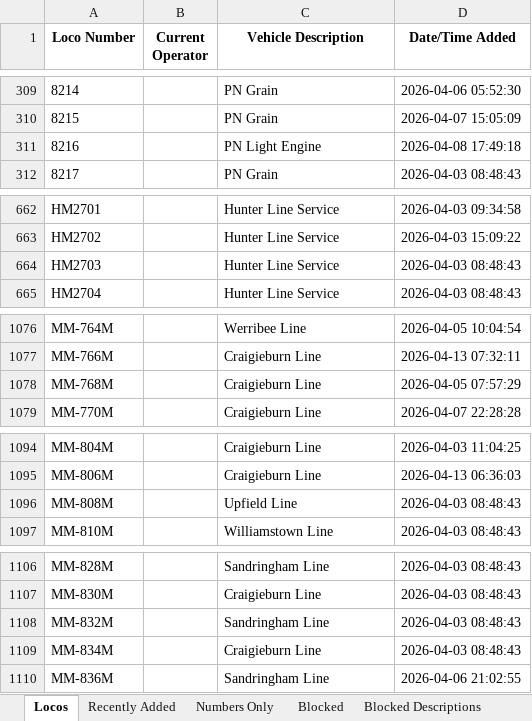
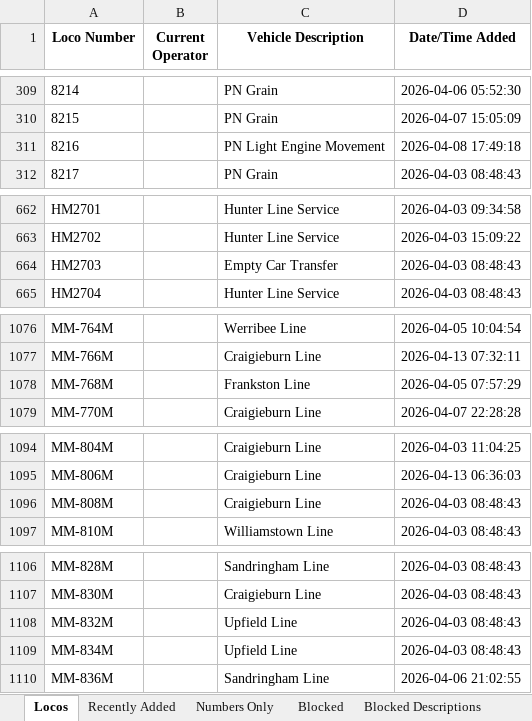
Before and after one commit to grahame21/railops-frontend, an Excel workbook: downloads/loco_database.xlsx, sheet Locos, drawn as a sheet; only a part is shown, gaps mark what is left out; values as stored, in another font and other column widths than the file's, no borders; the diff covers the shown part only; the diff names each change by its address in the sheet, - before the commit and + after, or states it on an @@ line.

```diff
--- a/downloads/loco_database.xlsx (sheet Locos)
+++ b/downloads/loco_database.xlsx (sheet Locos)
-C311 (Vehicle Description): PN Light Engine
+C311 (Vehicle Description): PN Light Engine Movement
-C664 (Vehicle Description): Hunter Line Service
+C664 (Vehicle Description): Empty Car Transfer
-C1078 (Vehicle Description): Craigieburn Line
+C1078 (Vehicle Description): Frankston Line
-C1096 (Vehicle Description): Upfield Line
+C1096 (Vehicle Description): Craigieburn Line
-C1108 (Vehicle Description): Sandringham Line
+C1108 (Vehicle Description): Upfield Line
-C1109 (Vehicle Description): Craigieburn Line
+C1109 (Vehicle Description): Upfield Line
```
Also changed, not shown: 4 edited cells elsewhere in this sheet, sheet Recently Added, downloads/loco_numbers_only.xlsx, 3 other files.
